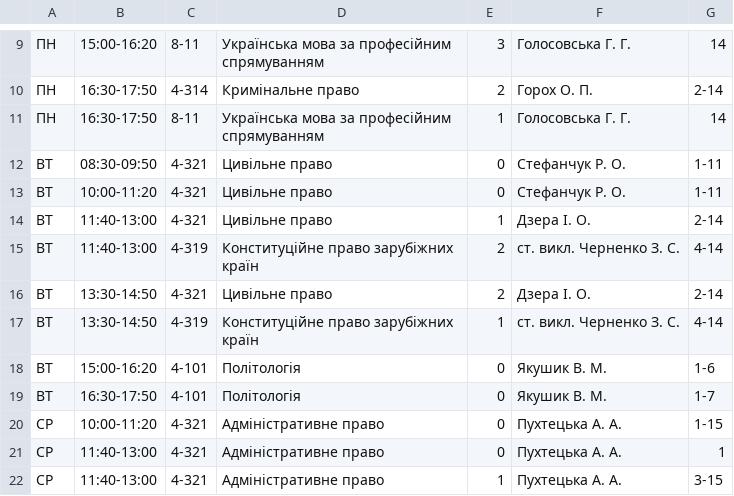
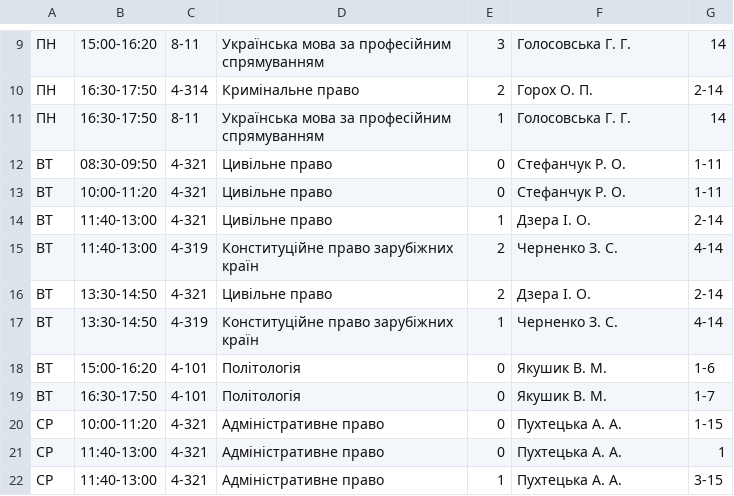
Before and after one commit to troyand/timetable_jan, a CSV file: timetable/unified_docs/2012_2013_vesna_fls_2.csv, drawn as a sheet; only a part is shown, gaps mark what is left out.

```diff
--- a/timetable/unified_docs/2012_2013_vesna_fls_2.csv
+++ b/timetable/unified_docs/2012_2013_vesna_fls_2.csv
@@ -14,5 +14,5 @@
 "ВТ","11:40-13:00","4-321","Цивільне право","1","Дзера І. О. ","2-14"
-"ВТ","11:40-13:00","4-319","Конституційне право зарубіжних країн","2","cт. викл. Черненко З. С. ","4-14"
+"ВТ","11:40-13:00","4-319","Конституційне право зарубіжних країн","2","Черненко З. С. ","4-14"
 "ВТ","13:30-14:50","4-321","Цивільне право","2","Дзера І. О. ","2-14"
-"ВТ","13:30-14:50","4-319","Конституційне право зарубіжних країн","1","cт. викл. Черненко З. С. ","4-14"
+"ВТ","13:30-14:50","4-319","Конституційне право зарубіжних країн","1","Черненко З. С. ","4-14"
 "ВТ","15:00-16:20","4-101","Політологія","0","Якушик В. М. ","1-6"
```
Also changed, not shown: timetable/unified_docs/2012_2013_vesna_fls_1.csv, timetable/unified_docs/2012_2013_vesna_fls_3.csv, 2 other files.
